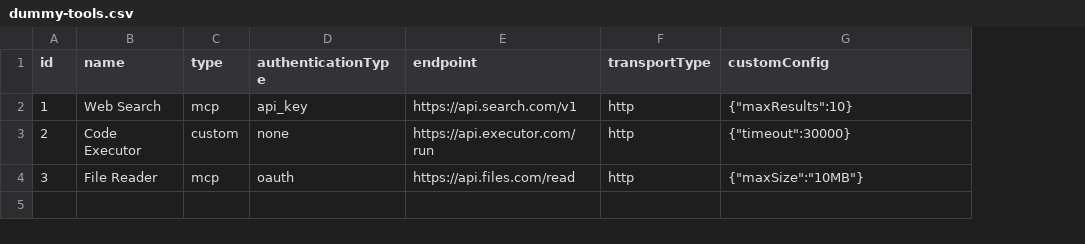
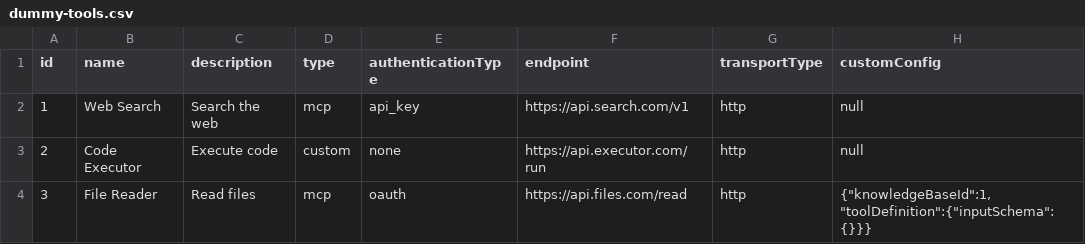
Before and after one commit to CBIIT/nci-webtools-ctri-arti, a CSV file: server/database/seeds/dummy-tools.csv, drawn as a sheet; addresses are those after the commit; the diff names each change by its address in the sheet, - before the commit and + after, or states it on an @@ line.

```diff
--- a/server/database/seeds/dummy-tools.csv
+++ b/server/database/seeds/dummy-tools.csv
+column C (description), rows 2-4: Search the web | Execute code | Read files
-H2 (customConfig): {"maxResults":10}
+H2 (customConfig): null
-H3 (customConfig): {"timeout":30000}
+H3 (customConfig): null
-H4 (customConfig): {"maxSize":"10MB"}
+H4 (customConfig): {"knowledgeBaseId":1,"toolDefinition":{"inputSchema":{}}}
```
Also changed, not shown: server/database/seeds/dummy-agents.csv, server/database/seeds/dummy-resources.csv, 11 other files.
